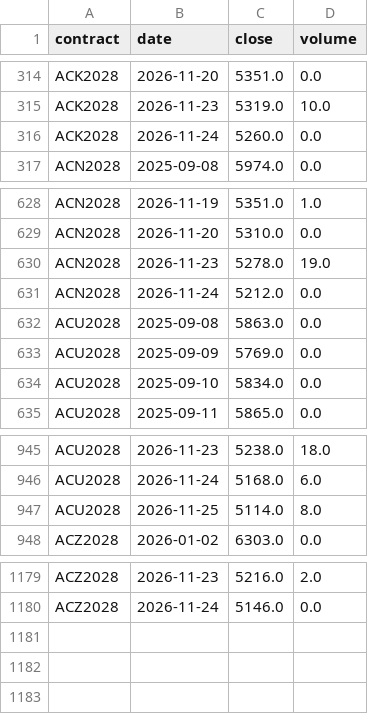
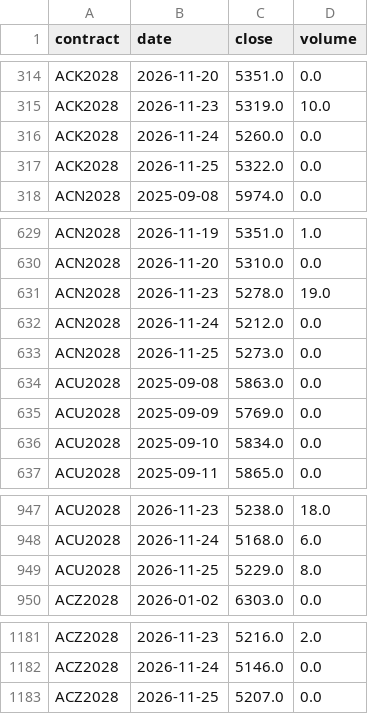
Before and after one commit to BMR-Com/Brazil--trade, a CSV file: data/contracts/AC.csv, drawn as a sheet; only a part is shown, gaps mark what is left out.

Commit message:
data: softs per-contract history 2026-11-26

```diff
--- a/data/contracts/AC.csv
+++ b/data/contracts/AC.csv
@@ -316,2 +316,3 @@ ACK2028,2026-11-23,5319.0,10.0
 ACK2028,2026-11-24,5260.0,0.0
+ACK2028,2026-11-25,5322.0,0.0
 ACN2028,2025-09-08,5974.0,0.0
@@ -631,2 +632,3 @@ ACN2028,2026-11-23,5278.0,19.0
 ACN2028,2026-11-24,5212.0,0.0
+ACN2028,2026-11-25,5273.0,0.0
 ACU2028,2025-09-08,5863.0,0.0
@@ -946,3 +948,3 @@ ACU2028,2026-11-23,5238.0,18.0
 ACU2028,2026-11-24,5168.0,6.0
-ACU2028,2026-11-25,5114.0,8.0
+ACU2028,2026-11-25,5229.0,8.0
 ACZ2028,2026-01-02,6303.0,0.0
@@ -1180 +1182,2 @@ ACZ2028,2026-11-23,5216.0,2.0
 ACZ2028,2026-11-24,5146.0,0.0
+ACZ2028,2026-11-25,5207.0,0.0
```
Also changed, not shown: data/cocoa/cc_spreads_history.csv, data/coffee/kc_spreads_history.csv, 16 other files.
